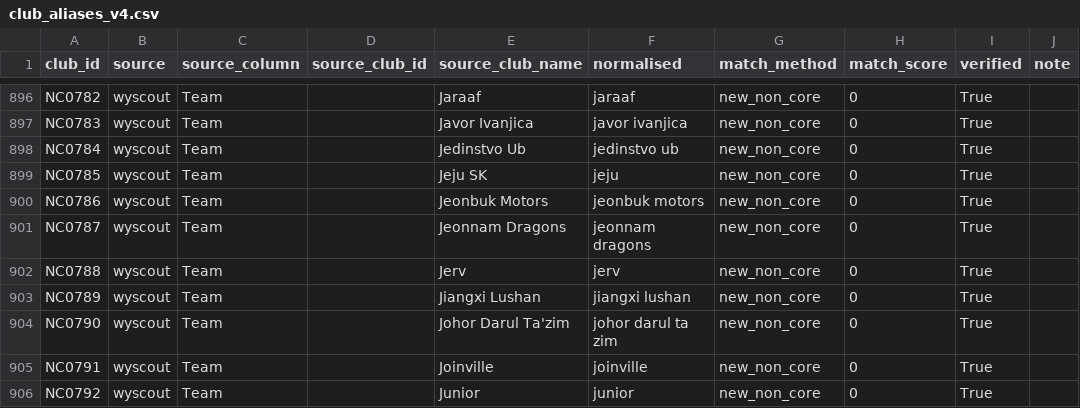
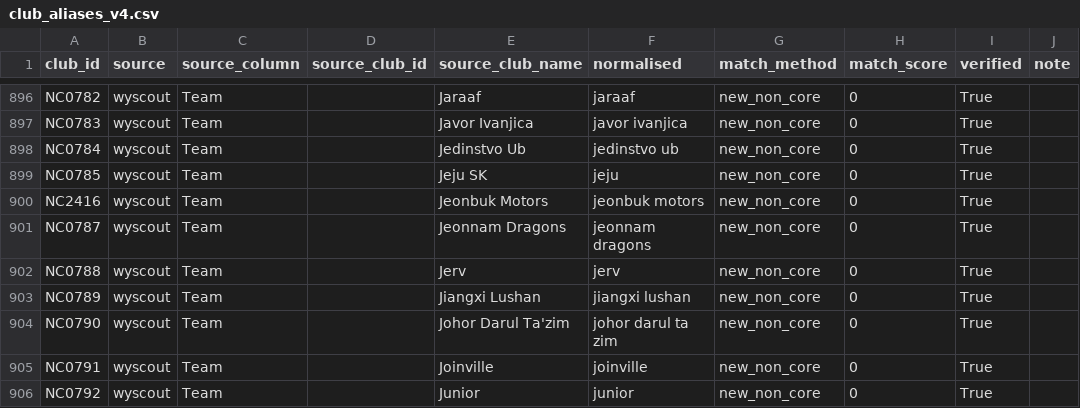
Before and after one commit to GetScouted2010/API-Updated-, a CSV file: dataset/Master_data/club_aliases_v4.csv, drawn as a sheet; only a part is shown, gaps mark what is left out; the diff names each change by its address in the sheet, - before the commit and + after, or states it on an @@ line.

Commit message:
Final fixes: update club_aliases_v4.csv

```diff
--- a/dataset/Master_data/club_aliases_v4.csv
+++ b/dataset/Master_data/club_aliases_v4.csv
-A900 (club_id): NC0786
+A900 (club_id): NC2416
```
